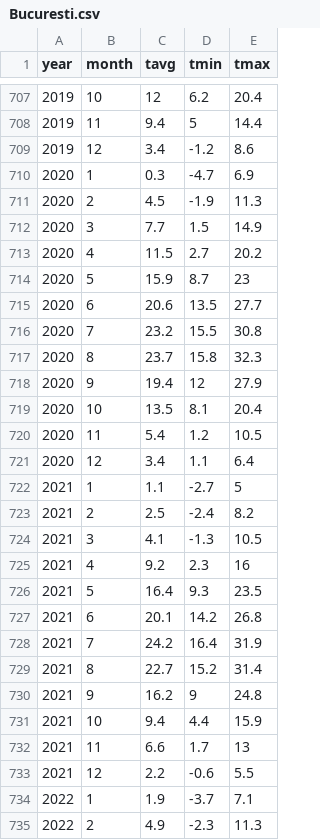
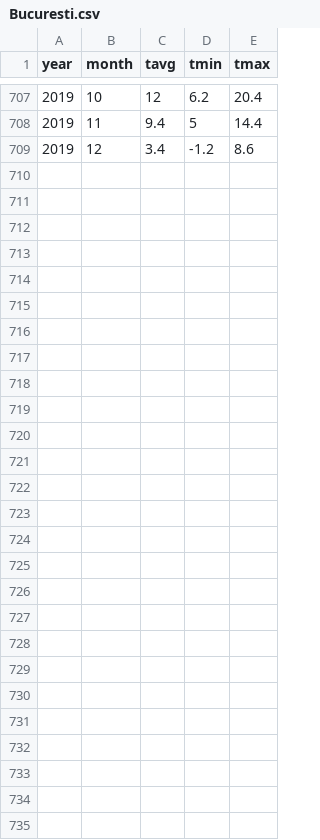
Before and after one commit to MXG99/MAISC, a CSV file: Monitorizarea si predictia in schimbarile de temperatura cu efect in topirea ghetarilor/datasets/Bucuresti.csv, drawn as a sheet; only a part is shown, gaps mark what is left out.

Commit message:
Updated Romania dataset

```diff
--- a/Monitorizarea si predictia in schimbarile de temperatura cu efect in topirea ghetarilor/datasets/Bucuresti.csv
+++ b/Monitorizarea si predictia in schimbarile de temperatura cu efect in topirea ghetarilor/datasets/Bucuresti.csv
@@ -709,27 +709 @@ year,month,tavg,tmin,tmax,
 2019,12,3.4,-1.2,8.6,
-2020,1,0.3,-4.7,6.9,
-2020,2,4.5,-1.9,11.3,
-2020,3,7.7,1.5,14.9,
-2020,4,11.5,2.7,20.2,
-2020,5,15.9,8.7,23,
-2020,6,20.6,13.5,27.7,
-2020,7,23.2,15.5,30.8,
-2020,8,23.7,15.8,32.3,
-2020,9,19.4,12,27.9,
-2020,10,13.5,8.1,20.4,
-2020,11,5.4,1.2,10.5,
-2020,12,3.4,1.1,6.4,
-2021,1,1.1,-2.7,5,
-2021,2,2.5,-2.4,8.2,
-2021,3,4.1,-1.3,10.5,
-2021,4,9.2,2.3,16,
-2021,5,16.4,9.3,23.5,
-2021,6,20.1,14.2,26.8,
-2021,7,24.2,16.4,31.9,
-2021,8,22.7,15.2,31.4,
-2021,9,16.2,9,24.8,
-2021,10,9.4,4.4,15.9,
-2021,11,6.6,1.7,13,
-2021,12,2.2,-0.6,5.5,
-2022,1,1.9,-3.7,7.1,
-2022,2,4.9,-2.3,11.3,
```
Also changed, not shown: 3 other files.
